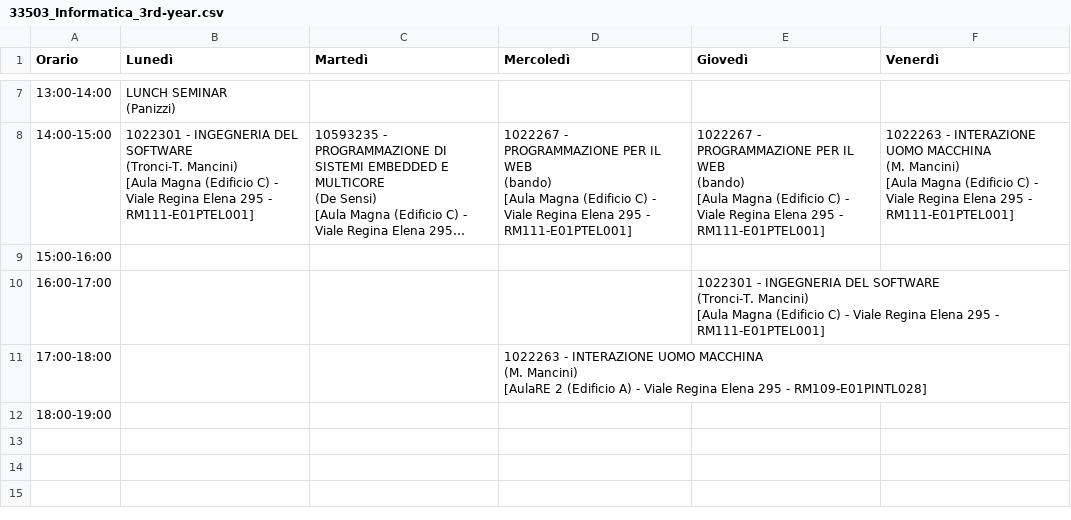
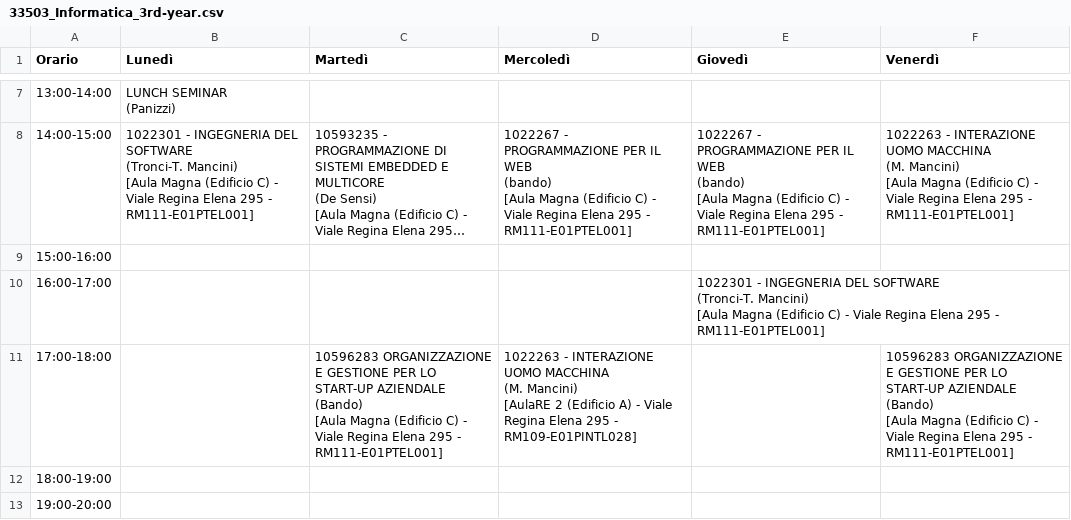
Before and after one commit to sapienzastudentsnetwork/sapienzastudentsnetwork.github.io, a CSV file: static/timetables_csv_raw/33503_Informatica_3rd-year.csv, drawn as a sheet; only a part is shown, gaps mark what is left out; long unchanged cells end in ….

```diff
--- a/static/timetables_csv_raw/33503_Informatica_3rd-year.csv
+++ b/static/timetables_csv_raw/33503_Informatica_3rd-year.csv
@@ -41,5 +41,10 @@
 [Aula Magna (Edificio C) - Viale Regina Elena 295 - RM111-E01PTEL001]",
-17:00-18:00,,,"1022263 - INTERAZIONE UOMO MACCHINA
-(M. Mancini)
-[AulaRE 2 (Edificio A) - Viale Regina Elena 295 - RM109-E01PINTL028]",,
+17:00-18:00,,"10596283 ORGANIZZAZIONE E GESTIONE PER LO START-UP AZIENDALE
+(Bando)
+[Aula Magna (Edificio C) - Viale Regina Elena 295 - RM111-E01PTEL001]","1022263 - INTERAZIONE UOMO MACCHINA
+(M. Mancini)
+[AulaRE 2 (Edificio A) - Viale Regina Elena 295 - RM109-E01PINTL028]",,"10596283 ORGANIZZAZIONE E GESTIONE PER LO START-UP AZIENDALE
+(Bando)
+[Aula Magna (Edificio C) - Viale Regina Elena 295 - RM111-E01PTEL001]"
 18:00-19:00,,,,,
+19:00-20:00,,,,,
```
Also changed, not shown: 5 other files.
